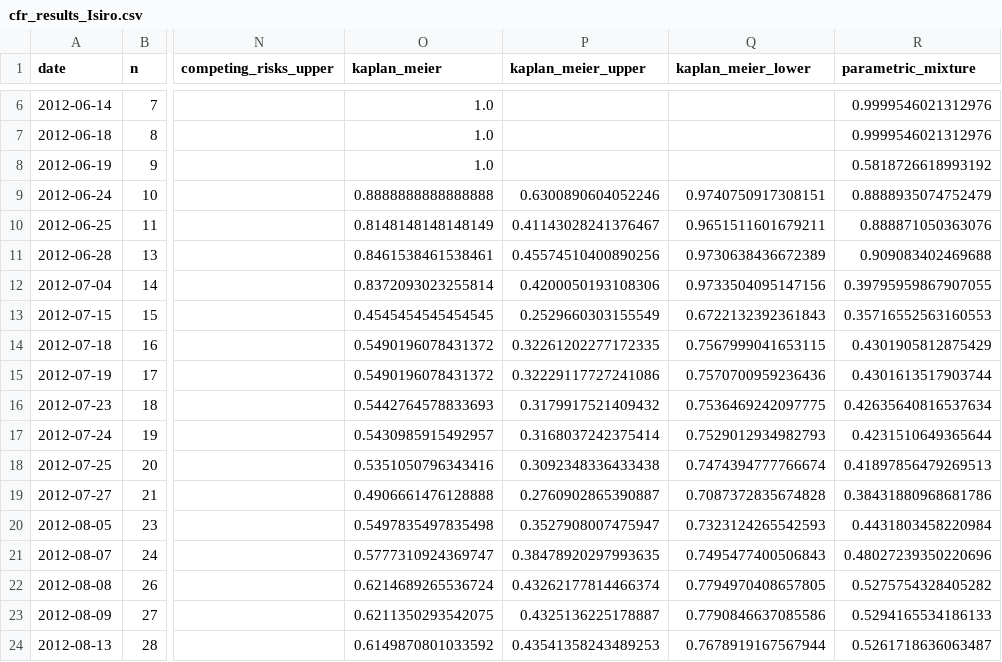
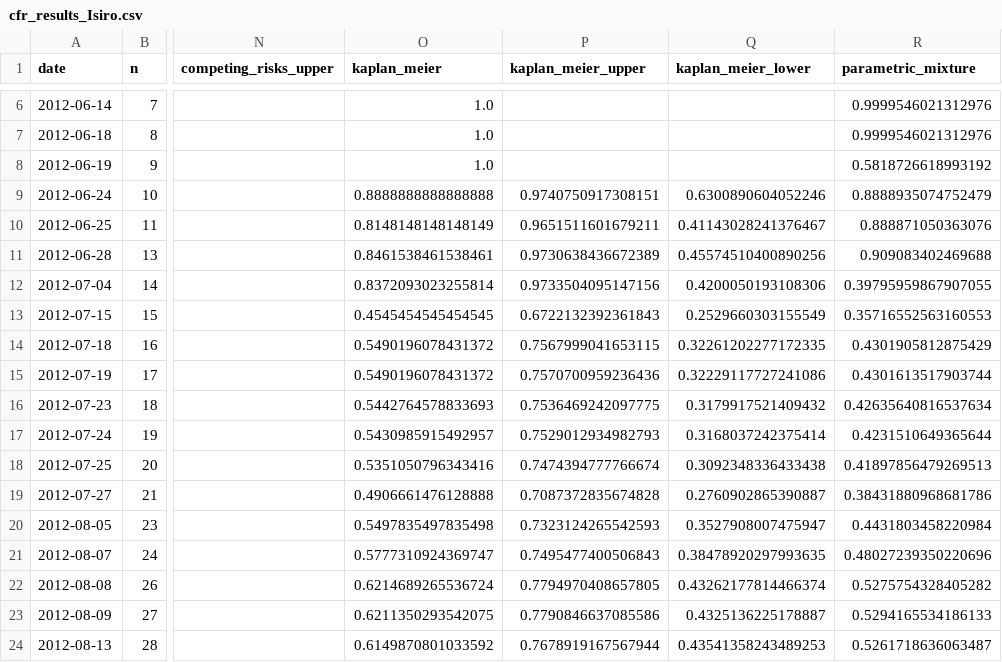
Before and after one commit to sdennett20/Historical-CFR-Estimation, a CSV file: Results/cfr_results_Isiro.csv, drawn as a sheet; only a part is shown, gaps mark what is left out; the diff covers the shown part only; the diff names each change by its address in the sheet, - before the commit and + after, or states it on an @@ line.

Commit message:
Added code to plot confidence intervals, and results

```diff
--- a/Results/cfr_results_Isiro.csv
+++ b/Results/cfr_results_Isiro.csv
-P9 (kaplan_meier_upper): 0.6300890604052246
+P9 (kaplan_meier_upper): 0.9740750917308151
-Q9 (kaplan_meier_lower): 0.9740750917308151
+Q9 (kaplan_meier_lower): 0.6300890604052246
-P10 (kaplan_meier_upper): 0.41143028241376467
+P10 (kaplan_meier_upper): 0.9651511601679211
-Q10 (kaplan_meier_lower): 0.9651511601679211
+Q10 (kaplan_meier_lower): 0.41143028241376467
-P11 (kaplan_meier_upper): 0.45574510400890256
+P11 (kaplan_meier_upper): 0.9730638436672389
-Q11 (kaplan_meier_lower): 0.9730638436672389
+Q11 (kaplan_meier_lower): 0.45574510400890256
-P12 (kaplan_meier_upper): 0.4200050193108306
+P12 (kaplan_meier_upper): 0.9733504095147156
-Q12 (kaplan_meier_lower): 0.9733504095147156
+Q12 (kaplan_meier_lower): 0.4200050193108306
-P13 (kaplan_meier_upper): 0.2529660303155549
+P13 (kaplan_meier_upper): 0.6722132392361843
-Q13 (kaplan_meier_lower): 0.6722132392361843
+Q13 (kaplan_meier_lower): 0.2529660303155549
-P14 (kaplan_meier_upper): 0.32261202277172335
+P14 (kaplan_meier_upper): 0.7567999041653115
-Q14 (kaplan_meier_lower): 0.7567999041653115
+Q14 (kaplan_meier_lower): 0.32261202277172335
-P15 (kaplan_meier_upper): 0.32229117727241086
+P15 (kaplan_meier_upper): 0.7570700959236436
-Q15 (kaplan_meier_lower): 0.7570700959236436
+Q15 (kaplan_meier_lower): 0.32229117727241086
-P16 (kaplan_meier_upper): 0.3179917521409432
+P16 (kaplan_meier_upper): 0.7536469242097775
-Q16 (kaplan_meier_lower): 0.7536469242097775
+Q16 (kaplan_meier_lower): 0.3179917521409432
-P17 (kaplan_meier_upper): 0.3168037242375414
+P17 (kaplan_meier_upper): 0.7529012934982793
-Q17 (kaplan_meier_lower): 0.7529012934982793
+Q17 (kaplan_meier_lower): 0.3168037242375414
-P18 (kaplan_meier_upper): 0.3092348336433438
+P18 (kaplan_meier_upper): 0.7474394777766674
-Q18 (kaplan_meier_lower): 0.7474394777766674
+Q18 (kaplan_meier_lower): 0.3092348336433438
-P19 (kaplan_meier_upper): 0.2760902865390887
+P19 (kaplan_meier_upper): 0.7087372835674828
-Q19 (kaplan_meier_lower): 0.7087372835674828
+Q19 (kaplan_meier_lower): 0.2760902865390887
-P20 (kaplan_meier_upper): 0.3527908007475947
+P20 (kaplan_meier_upper): 0.7323124265542593
-Q20 (kaplan_meier_lower): 0.7323124265542593
+Q20 (kaplan_meier_lower): 0.3527908007475947
-P21 (kaplan_meier_upper): 0.38478920297993635
+P21 (kaplan_meier_upper): 0.7495477400506843
-Q21 (kaplan_meier_lower): 0.7495477400506843
+Q21 (kaplan_meier_lower): 0.38478920297993635
-P22 (kaplan_meier_upper): 0.43262177814466374
+P22 (kaplan_meier_upper): 0.7794970408657805
-Q22 (kaplan_meier_lower): 0.7794970408657805
+Q22 (kaplan_meier_lower): 0.43262177814466374
-P23 (kaplan_meier_upper): 0.4325136225178887
+P23 (kaplan_meier_upper): 0.7790846637085586
-Q23 (kaplan_meier_lower): 0.7790846637085586
+Q23 (kaplan_meier_lower): 0.4325136225178887
-P24 (kaplan_meier_upper): 0.43541358243489253
+P24 (kaplan_meier_upper): 0.7678919167567944
-Q24 (kaplan_meier_lower): 0.7678919167567944
+Q24 (kaplan_meier_lower): 0.43541358243489253
```
Also changed, not shown: 46 edited cells elsewhere in this file, Results/cfr_results_Kikwit.csv, Results/cfr_results_Yambuku.csv, 11 other files.
